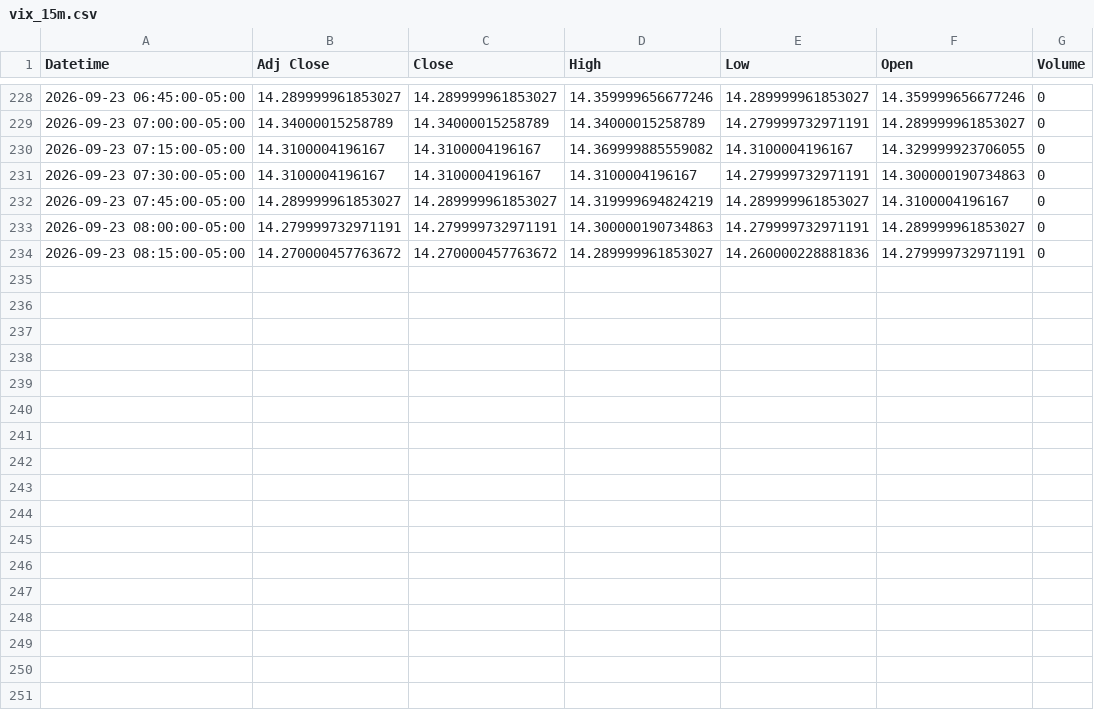
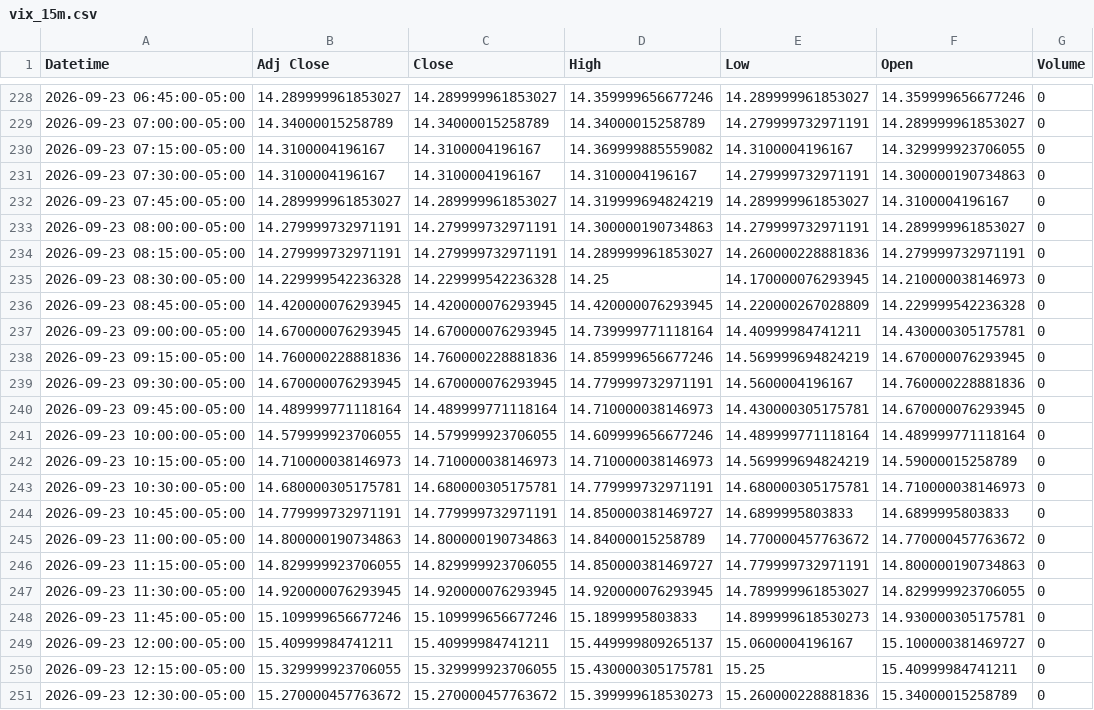
Before and after one commit to Jordan4369/mes-data, a CSV file: data/vix_15m.csv, drawn as a sheet; only a part is shown, gaps mark what is left out.

Commit message:
update data

```diff
--- a/data/vix_15m.csv
+++ b/data/vix_15m.csv
@@ -233,2 +233,19 @@ Datetime,Adj Close,Close,High,Low,Open,Volume
 2026-09-23 08:00:00-05:00,14.279999732971191,14.279999732971191,14.300000190734863,14.279999732971191,14.289999961853027,0
-2026-09-23 08:15:00-05:00,14.270000457763672,14.270000457763672,14.289999961853027,14.260000228881836,14.279999732971191,0
+2026-09-23 08:15:00-05:00,14.279999732971191,14.279999732971191,14.289999961853027,14.260000228881836,14.279999732971191,0
+2026-09-23 08:30:00-05:00,14.229999542236328,14.229999542236328,14.25,14.170000076293945,14.210000038146973,0
+2026-09-23 08:45:00-05:00,14.420000076293945,14.420000076293945,14.420000076293945,14.220000267028809,14.229999542236328,0
+2026-09-23 09:00:00-05:00,14.670000076293945,14.670000076293945,14.739999771118164,14.40999984741211,14.430000305175781,0
+2026-09-23 09:15:00-05:00,14.760000228881836,14.760000228881836,14.859999656677246,14.569999694824219,14.670000076293945,0
+2026-09-23 09:30:00-05:00,14.670000076293945,14.670000076293945,14.779999732971191,14.5600004196167,14.760000228881836,0
+2026-09-23 09:45:00-05:00,14.489999771118164,14.489999771118164,14.710000038146973,14.430000305175781,14.670000076293945,0
+2026-09-23 10:00:00-05:00,14.579999923706055,14.579999923706055,14.609999656677246,14.489999771118164,14.489999771118164,0
+2026-09-23 10:15:00-05:00,14.710000038146973,14.710000038146973,14.710000038146973,14.569999694824219,14.59000015258789,0
+2026-09-23 10:30:00-05:00,14.680000305175781,14.680000305175781,14.779999732971191,14.680000305175781,14.710000038146973,0
+2026-09-23 10:45:00-05:00,14.779999732971191,14.779999732971191,14.850000381469727,14.6899995803833,14.6899995803833,0
+2026-09-23 11:00:00-05:00,14.800000190734863,14.800000190734863,14.84000015258789,14.770000457763672,14.770000457763672,0
+2026-09-23 11:15:00-05:00,14.829999923706055,14.829999923706055,14.850000381469727,14.779999732971191,14.800000190734863,0
+2026-09-23 11:30:00-05:00,14.920000076293945,14.920000076293945,14.920000076293945,14.789999961853027,14.829999923706055,0
+2026-09-23 11:45:00-05:00,15.109999656677246,15.109999656677246,15.1899995803833,14.899999618530273,14.930000305175781,0
+2026-09-23 12:00:00-05:00,15.40999984741211,15.40999984741211,15.449999809265137,15.0600004196167,15.100000381469727,0
+2026-09-23 12:15:00-05:00,15.329999923706055,15.329999923706055,15.430000305175781,15.25,15.40999984741211,0
+2026-09-23 12:30:00-05:00,15.270000457763672,15.270000457763672,15.399999618530273,15.260000228881836,15.34000015258789,0
```
Also changed, not shown: data/es_15m.csv, data/es_1h.csv, 1 other file.
